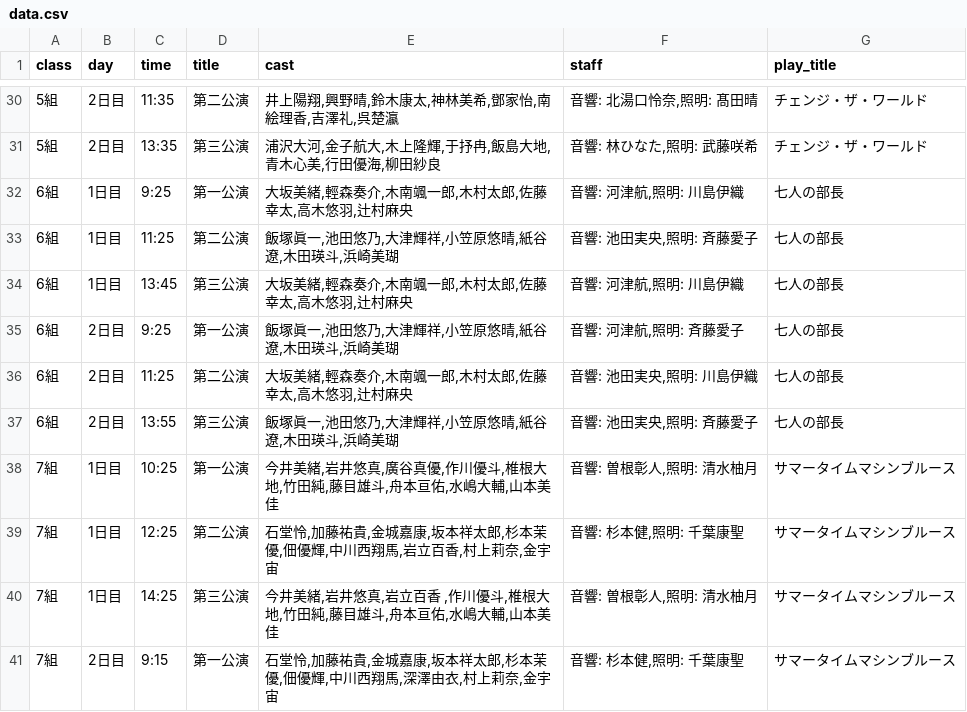
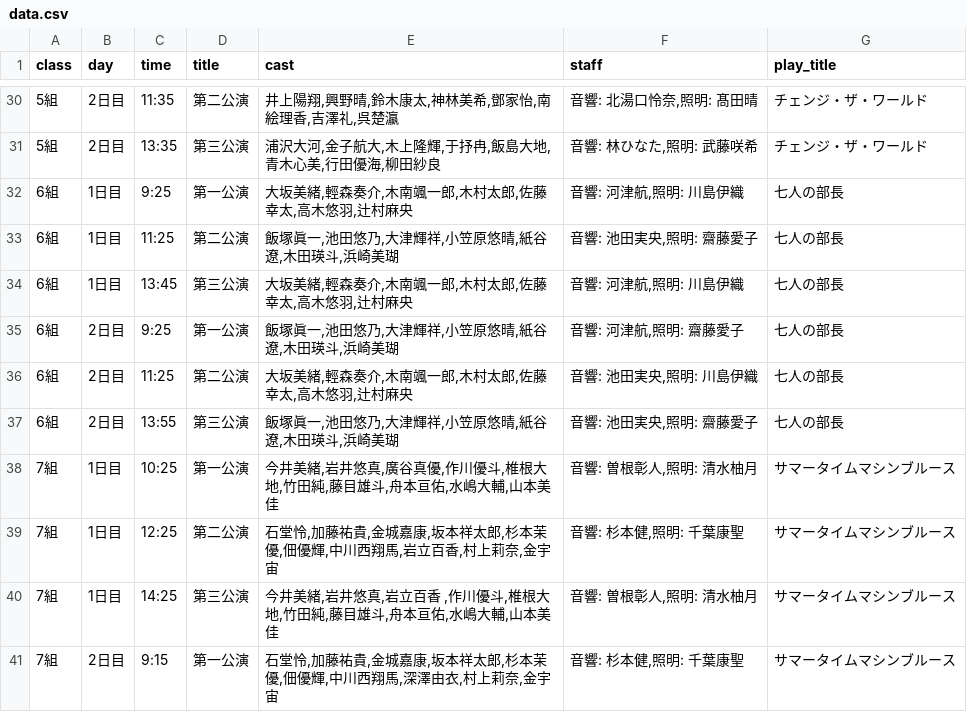
Before and after one commit to J105588/schedule, a CSV file: data.csv, drawn as a sheet; only a part is shown, gaps mark what is left out.

Commit message:
Update data.csv

```diff
--- a/data.csv
+++ b/data.csv
@@ -32,7 +32,7 @@ class,day,time,title,cast,staff,play_title
 6組,1日目,9:25,第一公演,"大坂美緒,輕森奏介,木南颯一郎,木村太郎,佐藤幸太,高木悠羽,辻村麻央","音響: 河津航,照明: 川島伊織","七人の部長"
-6組,1日目,11:25,第二公演,"飯塚眞一,池田悠乃,大津輝祥,小笠原悠晴,紙谷遼,木田瑛斗,浜崎美瑚","音響: 池田実央,照明: 斉藤愛子","七人の部長"
+6組,1日目,11:25,第二公演,"飯塚眞一,池田悠乃,大津輝祥,小笠原悠晴,紙谷遼,木田瑛斗,浜崎美瑚","音響: 池田実央,照明: 齋藤愛子","七人の部長"
 6組,1日目,13:45,第三公演,"大坂美緒,輕森奏介,木南颯一郎,木村太郎,佐藤幸太,高木悠羽,辻村麻央","音響: 河津航,照明: 川島伊織","七人の部長"
-6組,2日目,9:25,第一公演,"飯塚眞一,池田悠乃,大津輝祥,小笠原悠晴,紙谷遼,木田瑛斗,浜崎美瑚","音響: 河津航,照明: 斉藤愛子","七人の部長"
+6組,2日目,9:25,第一公演,"飯塚眞一,池田悠乃,大津輝祥,小笠原悠晴,紙谷遼,木田瑛斗,浜崎美瑚","音響: 河津航,照明: 齋藤愛子","七人の部長"
 6組,2日目,11:25,第二公演,"大坂美緒,輕森奏介,木南颯一郎,木村太郎,佐藤幸太,高木悠羽,辻村麻央","音響: 池田実央,照明: 川島伊織","七人の部長"
-6組,2日目,13:55,第三公演,"飯塚眞一,池田悠乃,大津輝祥,小笠原悠晴,紙谷遼,木田瑛斗,浜崎美瑚","音響: 池田実央,照明: 斉藤愛子","七人の部長"
+6組,2日目,13:55,第三公演,"飯塚眞一,池田悠乃,大津輝祥,小笠原悠晴,紙谷遼,木田瑛斗,浜崎美瑚","音響: 池田実央,照明: 齋藤愛子","七人の部長"
 7組,1日目,10:25,第一公演,"今井美緒,岩井悠真,廣谷真優,作川優斗,椎根大地,竹田純,藤目雄斗,舟本亘佑,水嶋大輔,山本美佳","音響: 曽根彰人,照明: 清水柚月","サマータイムマシンブルース"
```
